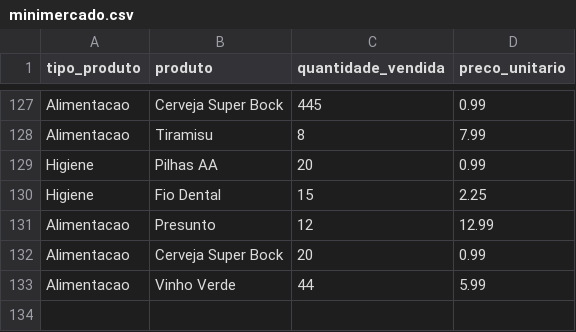
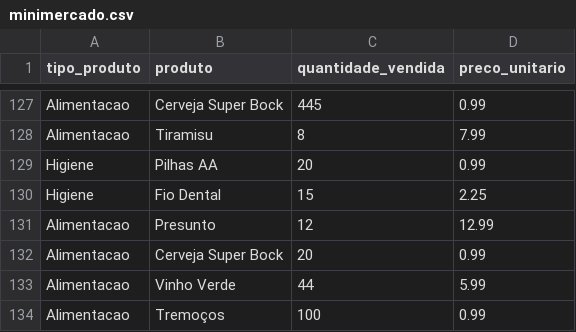
Before and after one commit to Vmvs007/CESAE_Softdev_PRT_1023, a CSV file: GrandesNegocios/Ficheiros/minimercado.csv, drawn as a sheet; only a part is shown, gaps mark what is left out; the diff names each change by its address in the sheet, - before the commit and + after, or states it on an @@ line.

```diff
--- a/GrandesNegocios/Ficheiros/minimercado.csv
+++ b/GrandesNegocios/Ficheiros/minimercado.csv
+row 134: Alimentacao | Tremoços | 100 | 0.99
```
Also changed, not shown: GrandesNegocios/Ficheiros/login_grandesNegocios.csv, 16 other files.
